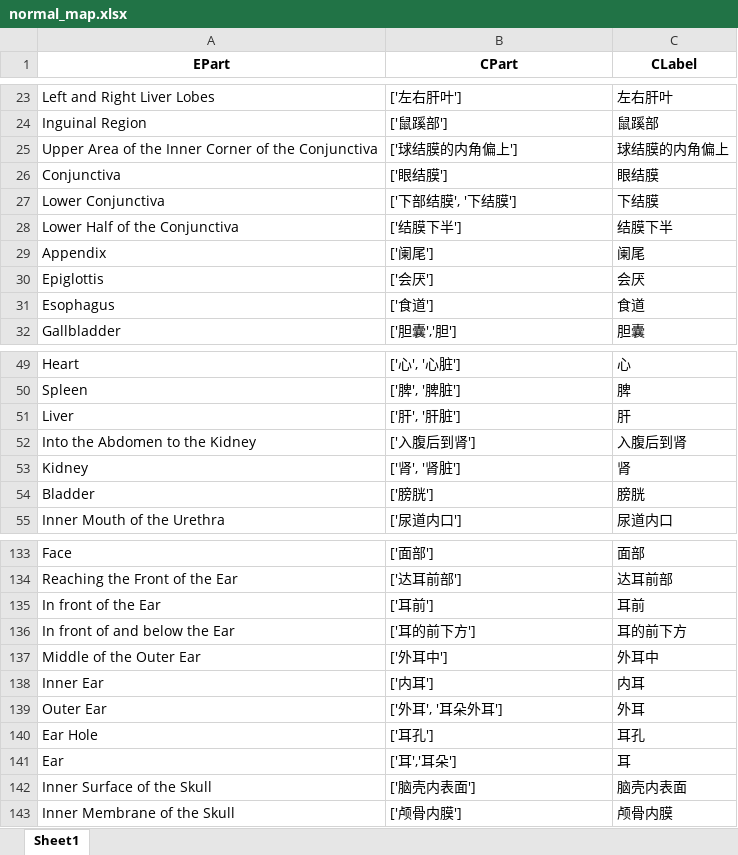
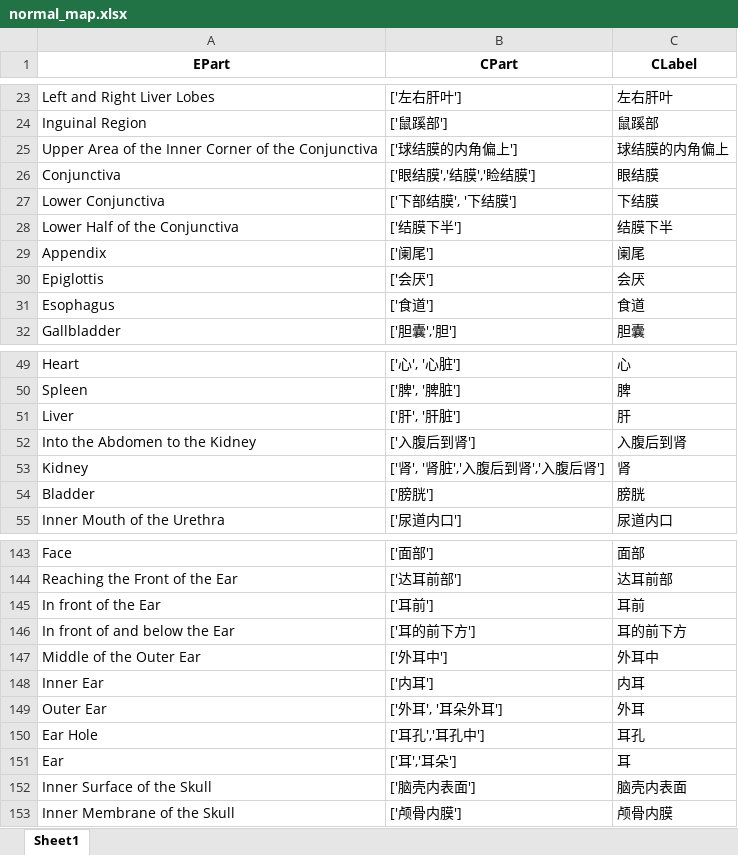
Before and after one commit to qguo-MCC/FiveTonesBot, an Excel workbook: data/normal_map.xlsx, sheet Sheet1, drawn as a sheet; only a part is shown, gaps mark what is left out; values as stored, in another font and other column widths than the file's, no borders; addresses are those after the commit; the diff covers the shown part only; the diff names each change by its address in the sheet, - before the commit and + after, or states it on an @@ line.

```diff
--- a/data/normal_map.xlsx (sheet Sheet1)
+++ b/data/normal_map.xlsx (sheet Sheet1)
-B26 (CPart): ['眼结膜']
+B26 (CPart): ['眼结膜','结膜','睑结膜']
-B53 (CPart): ['肾', '肾脏']
+B53 (CPart): ['肾', '肾脏','入腹后到肾','入腹后肾']
-B150 (CPart): ['耳孔']
+B150 (CPart): ['耳孔','耳孔中']
```
Also changed, not shown: 13 added rows and 5 edited cells elsewhere in this sheet, data/normal_map_long.xlsx, 3 other files.
